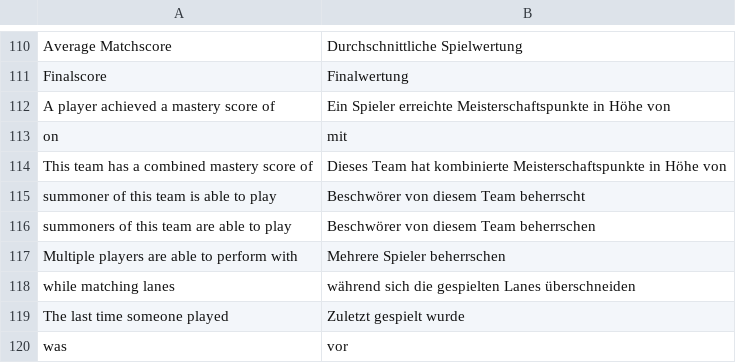
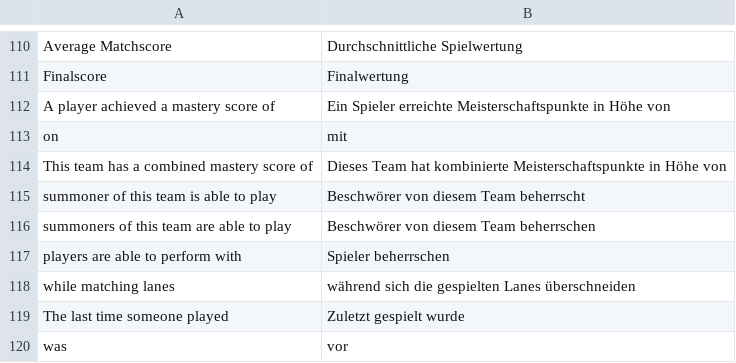
Before and after one commit to DasNerdwork/clashapp, a CSV file: lang/de_DE.csv, drawn as a sheet; only a part is shown, gaps mark what is left out.

```diff
--- a/lang/de_DE.csv
+++ b/lang/de_DE.csv
@@ -116,3 +116,3 @@ Finalscore,Finalwertung
 "summoners of this team are able to play","Beschwörer von diesem Team beherrschen"
-"Multiple players are able to perform with","Mehrere Spieler beherrschen"
+"players are able to perform with","Spieler beherrschen"
 "while matching lanes","während sich die gespielten Lanes überschneiden"
```
Also changed, not shown: 5 other files.
